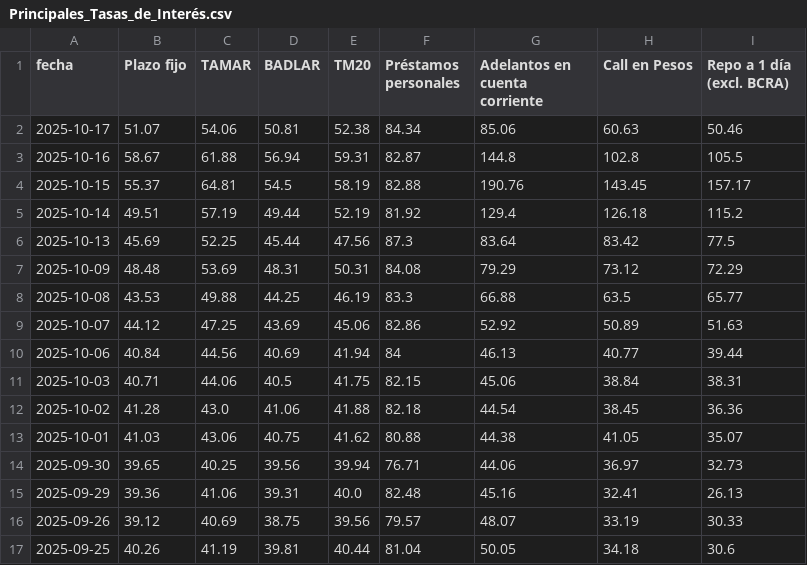
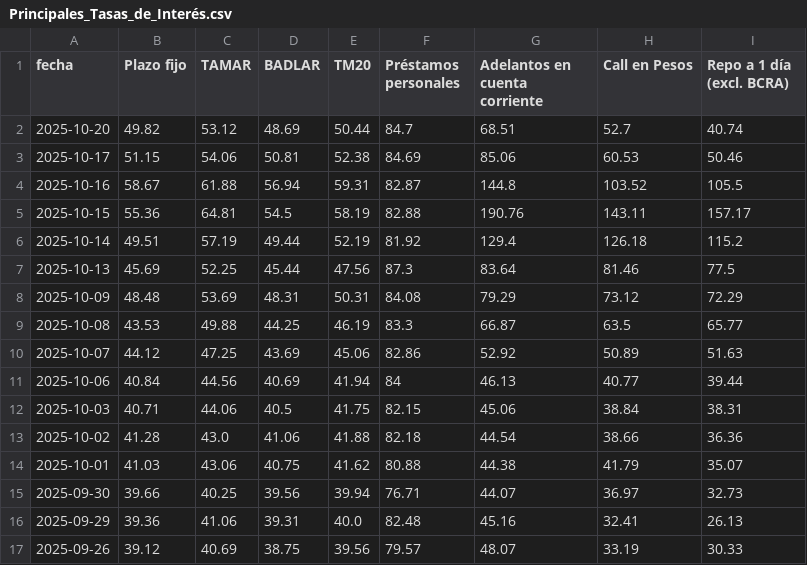
Before and after one commit to jesusrobles824/bases-de-datos, a CSV file: Principales_Tasas_de_Interés.csv, drawn as a sheet; only a part is shown; the shorter side is filled out with more unchanged rows.

```diff
--- a/Principales_Tasas_de_Interés.csv
+++ b/Principales_Tasas_de_Interés.csv
@@ -1,9 +1,10 @@
 fecha,Plazo fijo,TAMAR,BADLAR,TM20,Préstamos personales,Adelantos en cuenta corriente,Call en Pesos,Repo a 1 día (excl. BCRA)
-2025-10-17,51.07,54.06,50.81,52.38,84.34,85.06,60.63,50.46
-2025-10-16,58.67,61.88,56.94,59.31,82.87,144.8,102.8,105.5
-2025-10-15,55.37,64.81,54.5,58.19,82.88,190.76,143.45,157.17
+2025-10-20,49.82,53.12,48.69,50.44,84.7,68.51,52.7,40.74
+2025-10-17,51.15,54.06,50.81,52.38,84.69,85.06,60.53,50.46
+2025-10-16,58.67,61.88,56.94,59.31,82.87,144.8,103.52,105.5
+2025-10-15,55.36,64.81,54.5,58.19,82.88,190.76,143.11,157.17
 2025-10-14,49.51,57.19,49.44,52.19,81.92,129.4,126.18,115.2
-2025-10-13,45.69,52.25,45.44,47.56,87.3,83.64,83.42,77.5
+2025-10-13,45.69,52.25,45.44,47.56,87.3,83.64,81.46,77.5
 2025-10-09,48.48,53.69,48.31,50.31,84.08,79.29,73.12,72.29
-2025-10-08,43.53,49.88,44.25,46.19,83.3,66.88,63.5,65.77
+2025-10-08,43.53,49.88,44.25,46.19,83.3,66.87,63.5,65.77
 2025-10-07,44.12,47.25,43.69,45.06,82.86,52.92,50.89,51.63
@@ -11,5 +12,5 @@ fecha,Plazo fijo,TAMAR,BADLAR,TM20,Préstamos personales,Adelantos en cuenta cor
 2025-10-03,40.71,44.06,40.5,41.75,82.15,45.06,38.84,38.31
-2025-10-02,41.28,43.0,41.06,41.88,82.18,44.54,38.45,36.36
-2025-10-01,41.03,43.06,40.75,41.62,80.88,44.38,41.05,35.07
-2025-09-30,39.65,40.25,39.56,39.94,76.71,44.06,36.97,32.73
+2025-10-02,41.28,43.0,41.06,41.88,82.18,44.54,38.66,36.36
+2025-10-01,41.03,43.06,40.75,41.62,80.88,44.38,41.79,35.07
+2025-09-30,39.66,40.25,39.56,39.94,76.71,44.07,36.97,32.73
 2025-09-29,39.36,41.06,39.31,40.0,82.48,45.16,32.41,26.13
```
Also changed, not shown: Préstamos_pesos_sector_privado_en_millones_por_tipo.csv, Préstamos_usd_sector_privado_en_millones_por_tipo.csv, 9 other files.
